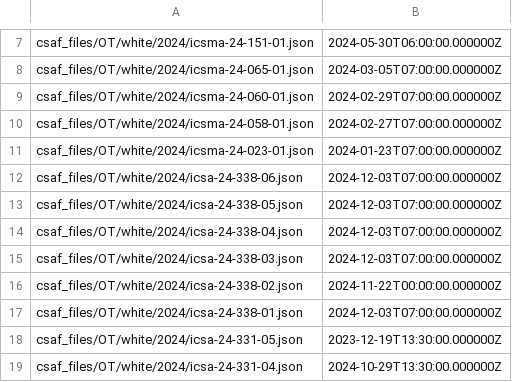
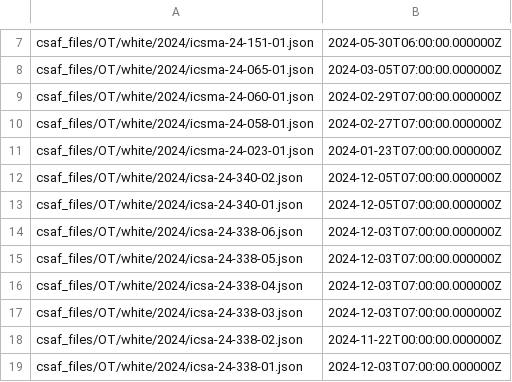
Before and after one commit to sthagen/cisagov-CSAF, a CSV file: csaf_files/OT/white/changes.csv, drawn as a sheet; only a part is shown, gaps mark what is left out; the shorter side is filled out with more unchanged rows.

Commit message:
December 5th ICSA Publication

```diff
--- a/csaf_files/OT/white/changes.csv
+++ b/csaf_files/OT/white/changes.csv
@@ -11,2 +11,4 @@ csaf_files/OT/white/2024/icsma-24-058-01.json,2024-02-27T07:00:00.000000Z
 csaf_files/OT/white/2024/icsma-24-023-01.json,2024-01-23T07:00:00.000000Z
+csaf_files/OT/white/2024/icsa-24-340-02.json,2024-12-05T07:00:00.000000Z
+csaf_files/OT/white/2024/icsa-24-340-01.json,2024-12-05T07:00:00.000000Z
 csaf_files/OT/white/2024/icsa-24-338-06.json,2024-12-03T07:00:00.000000Z
```
Also changed, not shown: 8 other files.
